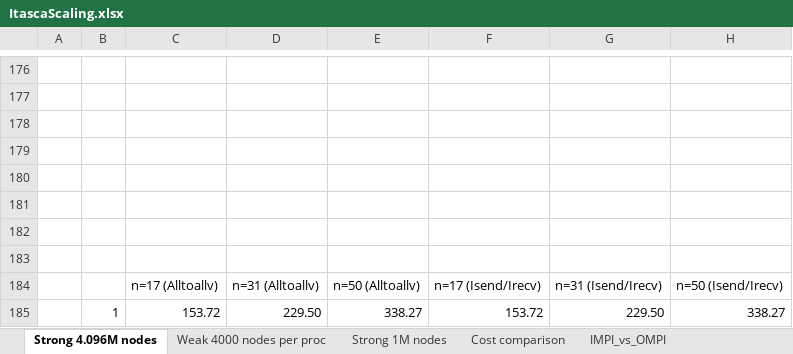
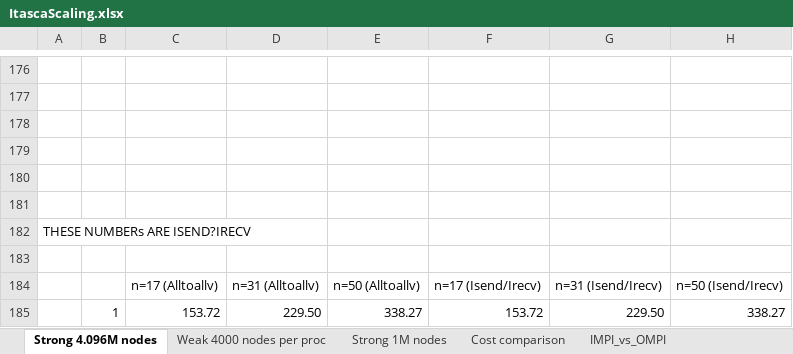
Before and after one commit to bollig/Karen, an Excel workbook: latex/performance_content/scaling/ItascaScaling.xlsx, sheet Strong 4.096M nodes, drawn as a sheet; only a part is shown, gaps mark what is left out; values as stored, in another font and other column widths than the file's, no borders; charts and pictures not drawn; the diff names each change by its address in the sheet, - before the commit and + after, or states it on an @@ line.

```diff
--- a/latex/performance_content/scaling/ItascaScaling.xlsx (sheet Strong 4.096M nodes)
+++ b/latex/performance_content/scaling/ItascaScaling.xlsx (sheet Strong 4.096M nodes)
-A182: (empty)
+A182: THESE NUMBERs ARE ISEND?IRECV
```
Also changed, not shown: sheet Cost comparison, sheet IMPI_vs_OMPI, charts or pictures, 9 other files.
